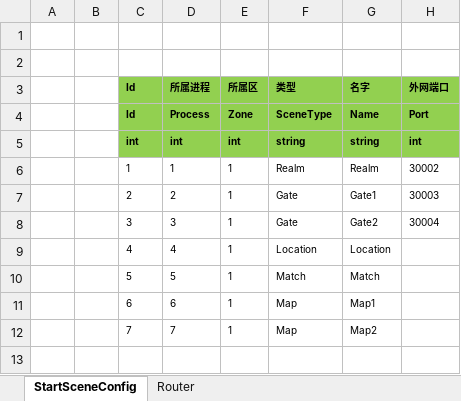
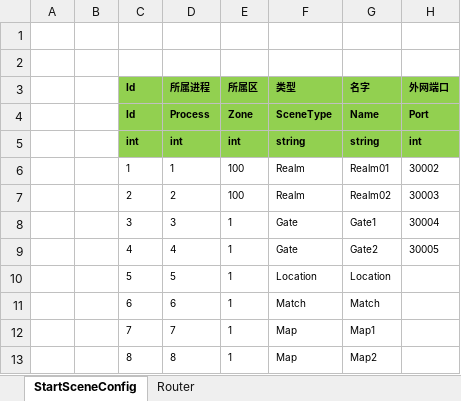
Before and after one commit to ZeroKeving/ET-EUI8.0, an Excel workbook: Unity/Assets/Config/Excel/StartConfig/Release/StartSceneConfig@s.xlsx, sheet StartSceneConfig, drawn as a sheet; values as stored, in another font and other column widths than the file's, no borders; the diff names each change by its address in the sheet, - before the commit and + after, or states it on an @@ line.

```diff
--- a/Unity/Assets/Config/Excel/StartConfig/Release/StartSceneConfig@s.xlsx (sheet StartSceneConfig)
+++ b/Unity/Assets/Config/Excel/StartConfig/Release/StartSceneConfig@s.xlsx (sheet StartSceneConfig)
-E6:E7 (所属区): 1
+E6:E7 (所属区): 100
-G6 (名字): Realm
+G6 (名字): Realm01
-F7 (类型): Gate
+F7 (类型): Realm
-G7 (名字): Gate1
+G7 (名字): Realm02
-G8 (名字): Gate2
+G8 (名字): Gate1
-F9 (类型): Location
+F9 (类型): Gate
-G9 (名字): Location
+G9 (名字): Gate2
-H9 (外网端口): (empty)
+H9 (外网端口): 30005
-F10 (类型): Match
+F10 (类型): Location
-G10 (名字): Match
+G10 (名字): Location
-F11 (类型): Map
+F11 (类型): Match
-G11 (名字): Map1
+G11 (名字): Match
-G12 (名字): Map2
+G12 (名字): Map1
+row 13:  |  | 8 | 8 | 1 | Map | Map2
```
Also changed, not shown: sheet Router, Unity/Assets/Config/Excel/StartConfig/Release/StartProcessConfig@s.xlsx, Unity/Assets/Config/Excel/StartConfig/Release/StartZoneConfig@s.xlsx, 27 other files.
